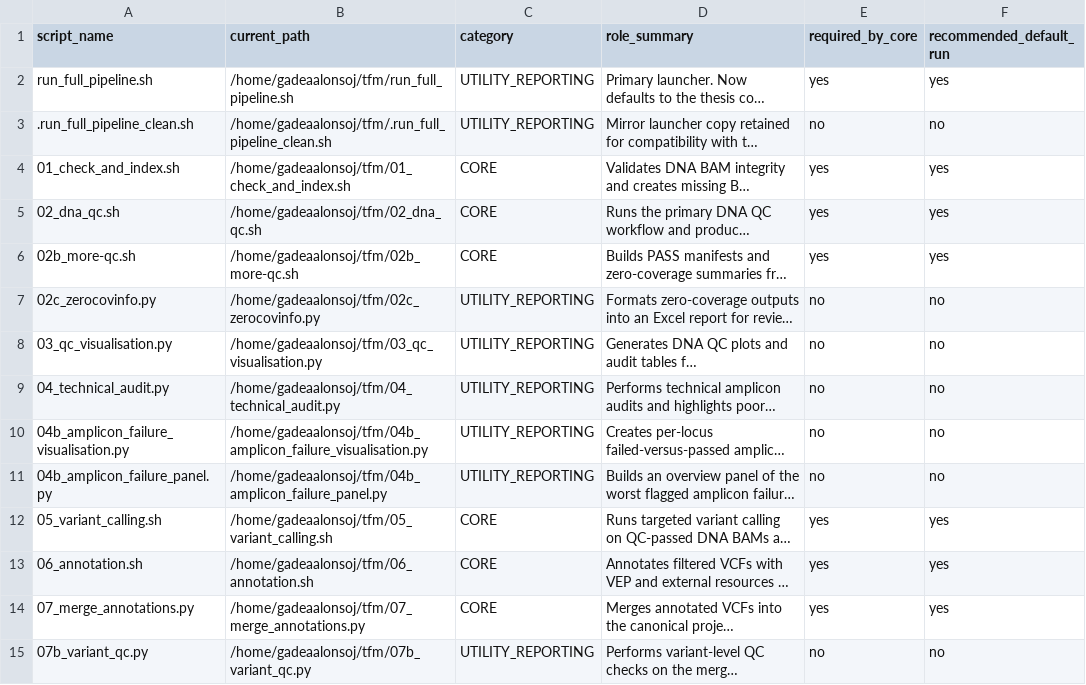
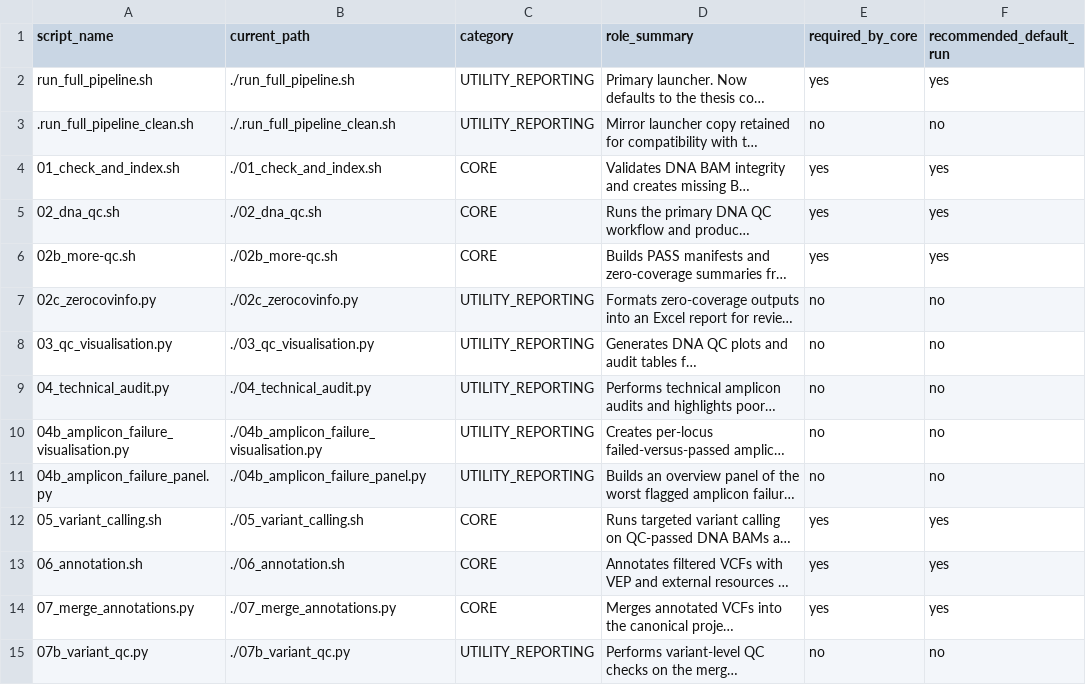
Before and after one commit to gadabel211102-tech/Master-s-Thesis, a TSV file: script_classification_table.tsv, drawn as a sheet; only a part is shown; long unchanged cells end in …; the diff covers the shown part only; the diff names each change by its address in the sheet, - before the commit and + after, or states it on an @@ line.

```diff
--- a/script_classification_table.tsv
+++ b/script_classification_table.tsv
-B2 (current_path): /home/gadeaalonsoj/tfm/run_full_pipeline.sh
+B2 (current_path): ./run_full_pipeline.sh
-B3 (current_path): /home/gadeaalonsoj/tfm/.run_full_pipeline_clean.sh
+B3 (current_path): ./.run_full_pipeline_clean.sh
-B4 (current_path): /home/gadeaalonsoj/tfm/01_check_and_index.sh
+B4 (current_path): ./01_check_and_index.sh
-B5 (current_path): /home/gadeaalonsoj/tfm/02_dna_qc.sh
+B5 (current_path): ./02_dna_qc.sh
-B6 (current_path): /home/gadeaalonsoj/tfm/02b_more-qc.sh
+B6 (current_path): ./02b_more-qc.sh
-B7 (current_path): /home/gadeaalonsoj/tfm/02c_zerocovinfo.py
+B7 (current_path): ./02c_zerocovinfo.py
-B8 (current_path): /home/gadeaalonsoj/tfm/03_qc_visualisation.py
+B8 (current_path): ./03_qc_visualisation.py
-B9 (current_path): /home/gadeaalonsoj/tfm/04_technical_audit.py
+B9 (current_path): ./04_technical_audit.py
-B10 (current_path): /home/gadeaalonsoj/tfm/04b_amplicon_failure_visualisation.py
+B10 (current_path): ./04b_amplicon_failure_visualisation.py
-B11 (current_path): /home/gadeaalonsoj/tfm/04b_amplicon_failure_panel.py
+B11 (current_path): ./04b_amplicon_failure_panel.py
-B12 (current_path): /home/gadeaalonsoj/tfm/05_variant_calling.sh
+B12 (current_path): ./05_variant_calling.sh
-B13 (current_path): /home/gadeaalonsoj/tfm/06_annotation.sh
+B13 (current_path): ./06_annotation.sh
-B14 (current_path): /home/gadeaalonsoj/tfm/07_merge_annotations.py
+B14 (current_path): ./07_merge_annotations.py
-B15 (current_path): /home/gadeaalonsoj/tfm/07b_variant_qc.py
+B15 (current_path): ./07b_variant_qc.py
```
Also changed, not shown: 32 edited cells elsewhere in this file, 23 other files.
